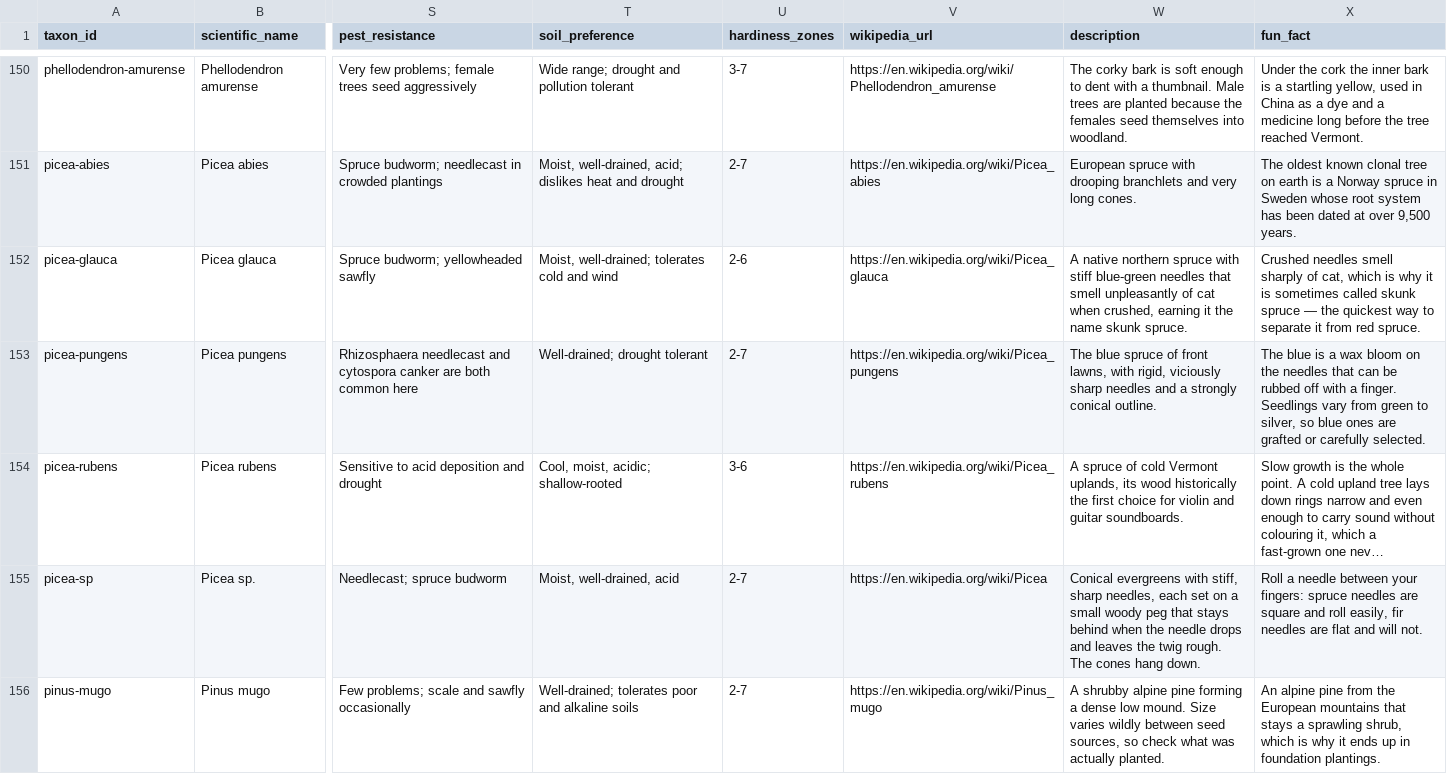
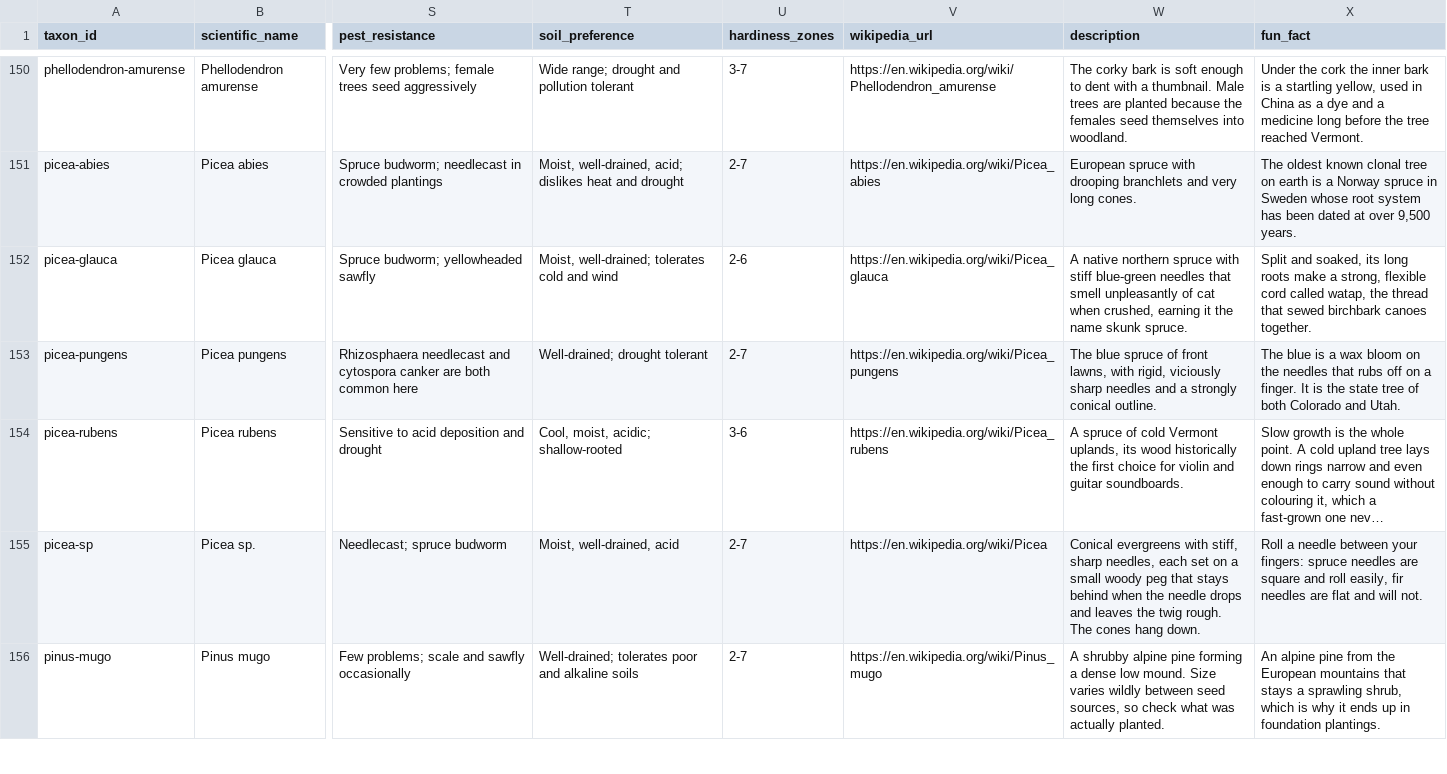
Before and after one commit to durodriguez/Florestas_VT, a CSV file: data/taxa.csv, drawn as a sheet; only a part is shown, gaps mark what is left out; long unchanged cells end in …; the diff covers the shown part only; the diff names each change by its address in the sheet, - before the commit and + after, or states it on an @@ line.

```diff
--- a/data/taxa.csv
+++ b/data/taxa.csv
-X152 (fun_fact): Crushed needles smell sharply of cat, which is why it is sometimes called skunk spruce — the quickest way to separate it from red spruce.
+X152 (fun_fact): Split and soaked, its long roots make a strong, flexible cord called watap, the thread that sewed birchbark canoes together.
-X153 (fun_fact): …needles that can be rubbed off with a finger. Seedlings vary from green to silver, so blue ones are grafted or carefully selected.
+X153 (fun_fact): …needles that rubs off on a finger. It is the state tree of both Colorado and Utah.
```
Also changed, not shown: 14 edited cells elsewhere in this file.
